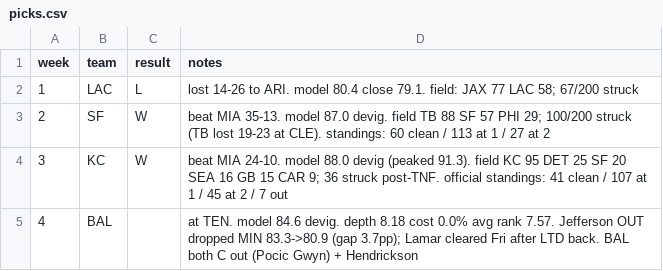
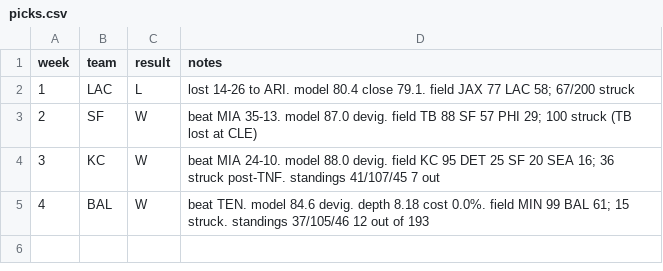
Before and after one commit to ishaandesai0/survivor-pool, a CSV file: picks.csv, drawn as a sheet.

Commit message:
field.py: auto-detect picks vs results sheet format; fix shrinking-sheet denominators

```diff
--- a/picks.csv
+++ b/picks.csv
@@ -1,5 +1,5 @@
 week,team,result,notes
-1,LAC,L,lost 14-26 to ARI. model 80.4 close 79.1. field: JAX 77 LAC 58; 67/200 struck
-2,SF,W,beat MIA 35-13. model 87.0 devig. field TB 88 SF 57 PHI 29; 100/200 struck (TB lost 19-23 at CLE). standings: 60 clean / 113 at 1 / 27 at 2
-3,KC,W,beat MIA 24-10. model 88.0 devig (peaked 91.3). field KC 95 DET 25 SF 20 SEA 16 GB 15 CAR 9; 36 struck post-TNF. official standings: 41 clean / 107 at 1 / 45 at 2 / 7 out
-4,BAL,,at TEN. model 84.6 devig. depth 8.18 cost 0.0% avg rank 7.57. Jefferson OUT dropped MIN 83.3->80.9 (gap 3.7pp); Lamar cleared Fri after LTD back. BAL both C out (Pocic Gwyn) + Hendrickson
+1,LAC,L,lost 14-26 to ARI. model 80.4 close 79.1. field JAX 77 LAC 58; 67/200 struck
+2,SF,W,beat MIA 35-13. model 87.0 devig. field TB 88 SF 57 PHI 29; 100 struck (TB lost at CLE)
+3,KC,W,beat MIA 24-10. model 88.0 devig. field KC 95 DET 25 SF 20 SEA 16; 36 struck post-TNF. standings 41/107/45 7 out
+4,BAL,W,beat TEN. model 84.6 devig. depth 8.18 cost 0.0%. field MIN 99 BAL 61; 15 struck. standings 37/105/46 12 out of 193
```
Also changed, not shown: division_roster.csv, 2 other files.
